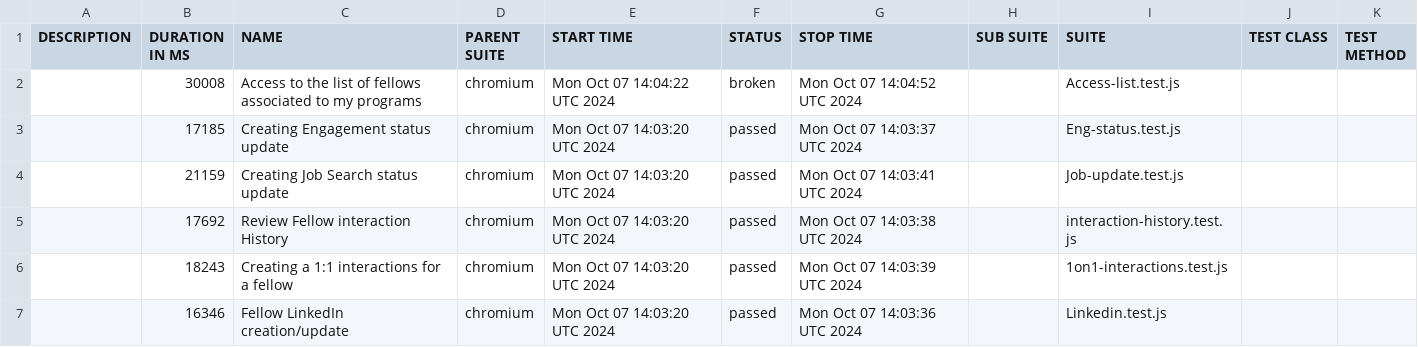
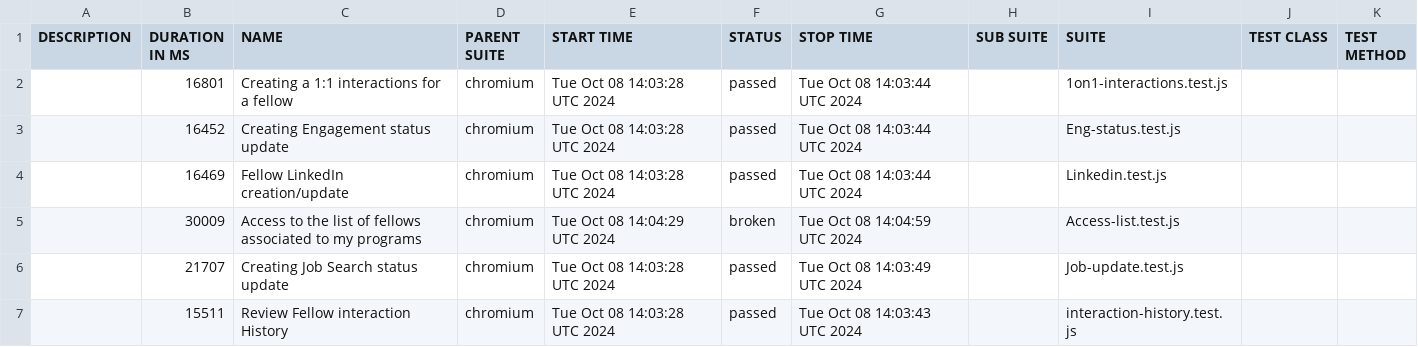
Before and after one commit to correlation-one/expert-e2e, a CSV file: data/suites.csv, drawn as a sheet.

```diff
--- a/data/suites.csv
+++ b/data/suites.csv
@@ -1,7 +1,7 @@
 "DESCRIPTION","DURATION IN MS","NAME","PARENT SUITE","START TIME","STATUS","STOP TIME","SUB SUITE","SUITE","TEST CLASS","TEST METHOD"
-"","30008","Access to the list of fellows associated to my programs","chromium","Mon Oct 07 14:04:22 UTC 2024","broken","Mon Oct 07 14:04:52 UTC 2024","","Access-list.test.js","",""
-"","17185","Creating Engagement status update","chromium","Mon Oct 07 14:03:20 UTC 2024","passed","Mon Oct 07 14:03:37 UTC 2024","","Eng-status.test.js","",""
-"","21159","Creating Job Search status update","chromium","Mon Oct 07 14:03:20 UTC 2024","passed","Mon Oct 07 14:03:41 UTC 2024","","Job-update.test.js","",""
-"","17692","Review Fellow interaction History","chromium","Mon Oct 07 14:03:20 UTC 2024","passed","Mon Oct 07 14:03:38 UTC 2024","","interaction-history.test.js","",""
-"","18243","Creating a 1:1 interactions for a fellow","chromium","Mon Oct 07 14:03:20 UTC 2024","passed","Mon Oct 07 14:03:39 UTC 2024","","1on1-interactions.test.js","",""
-"","16346","Fellow LinkedIn creation/update","chromium","Mon Oct 07 14:03:20 UTC 2024","passed","Mon Oct 07 14:03:36 UTC 2024","","Linkedin.test.js","",""
+"","16801","Creating a 1:1 interactions for a fellow","chromium","Tue Oct 08 14:03:28 UTC 2024","passed","Tue Oct 08 14:03:44 UTC 2024","","1on1-interactions.test.js","",""
+"","16452","Creating Engagement status update","chromium","Tue Oct 08 14:03:28 UTC 2024","passed","Tue Oct 08 14:03:44 UTC 2024","","Eng-status.test.js","",""
+"","16469","Fellow LinkedIn creation/update","chromium","Tue Oct 08 14:03:28 UTC 2024","passed","Tue Oct 08 14:03:44 UTC 2024","","Linkedin.test.js","",""
+"","30009","Access to the list of fellows associated to my programs","chromium","Tue Oct 08 14:04:29 UTC 2024","broken","Tue Oct 08 14:04:59 UTC 2024","","Access-list.test.js","",""
+"","21707","Creating Job Search status update","chromium","Tue Oct 08 14:03:28 UTC 2024","passed","Tue Oct 08 14:03:49 UTC 2024","","Job-update.test.js","",""
+"","15511","Review Fellow interaction History","chromium","Tue Oct 08 14:03:28 UTC 2024","passed","Tue Oct 08 14:03:43 UTC 2024","","interaction-history.test.js","",""
```
Also changed, not shown: 45 other files.
